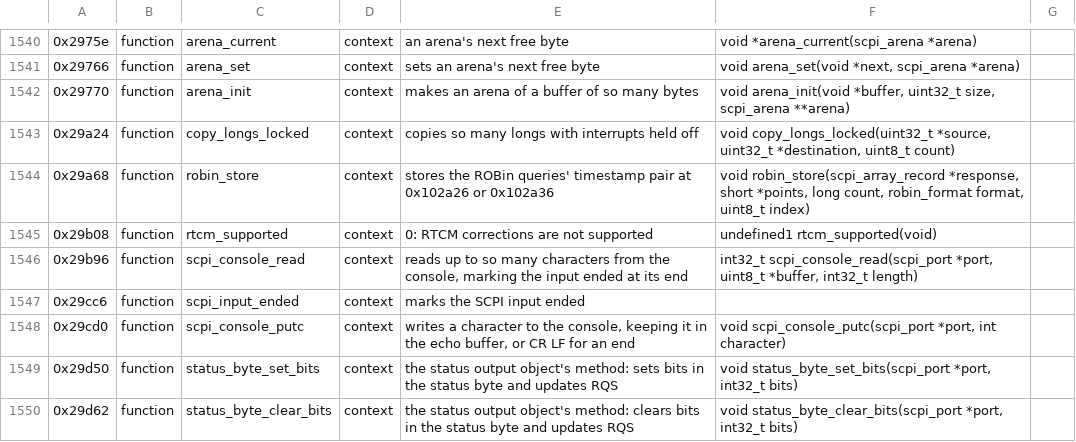
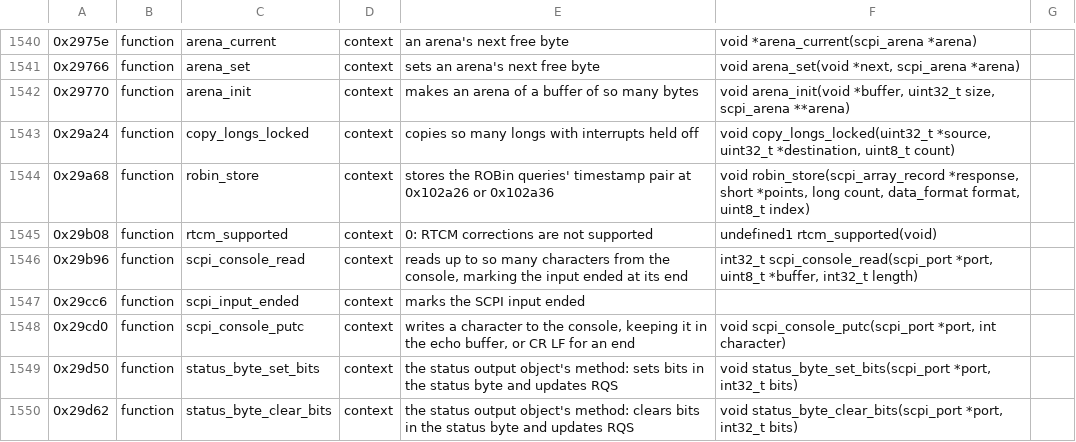
Before and after one commit to charlieh0tel/smartclock, a TSV file: tools/ghidra/names/z3805a-3543b.tsv, drawn as a sheet; only a part is shown, gaps mark what is left out; the diff names each change by its address in the sheet, - before the commit and + after, or states it on an @@ line.

```diff
--- a/tools/ghidra/names/z3805a-3543b.tsv
+++ b/tools/ghidra/names/z3805a-3543b.tsv
-F1544: …long count, robin_format format, uint8_t…
+F1544: …long count, data_format format, uint8_t…
```
Also changed, not shown: tools/ghidra/names/modules.tsv, 11 other files.
